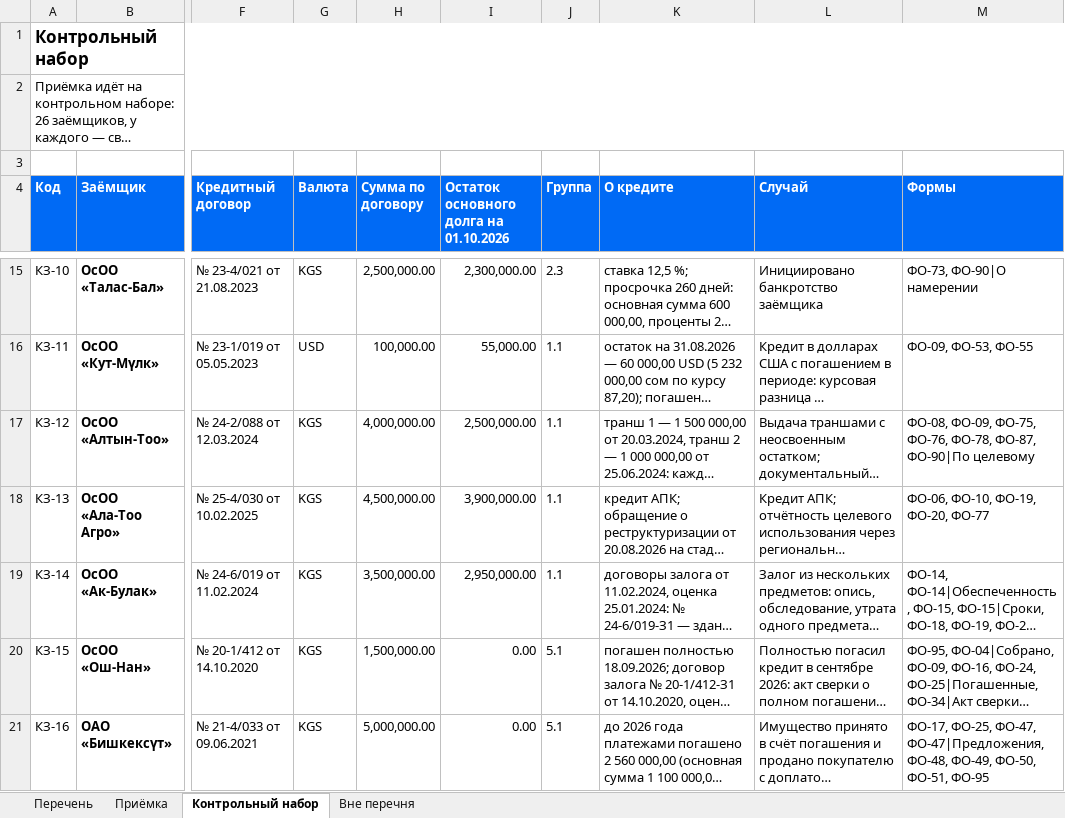
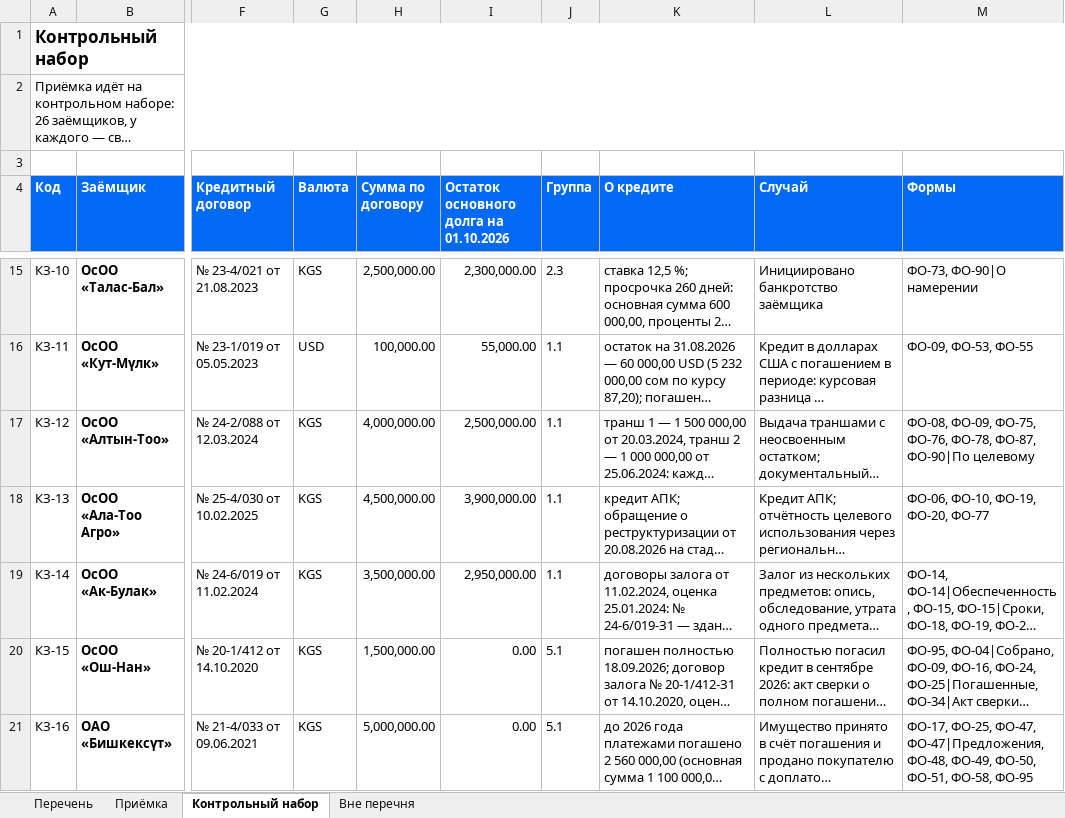
Before and after one commit to omurgazievnursultan8-hue/asubk-test, an Excel workbook: docs/perechen-otchetov/Перечень.xlsx, sheet Контрольный набор, drawn as a sheet; only a part is shown, gaps mark what is left out; long unchanged cells end in …; values as stored, in another font and other column widths than the file's, no borders; the diff covers the shown part only; the diff names each change by its address in the sheet, - before the commit and + after, or states it on an @@ line.

```diff
--- a/docs/perechen-otchetov/Перечень.xlsx (sheet Контрольный набор)
+++ b/docs/perechen-otchetov/Перечень.xlsx (sheet Контрольный набор)
-M21 (Формы): …ФО-50, ФО-51, ФО-95
+M21 (Формы): …ФО-50, ФО-51, ФО-58, ФО-95
```
Also changed, not shown: 5 edited cells elsewhere in this sheet, sheet Перечень, sheet Приёмка, docs/perechen-otchetov/obrazcy/ФО-58.xlsx, docs/perechen-otchetov/Перечень-отчётов.xlsx, 3 other files.
